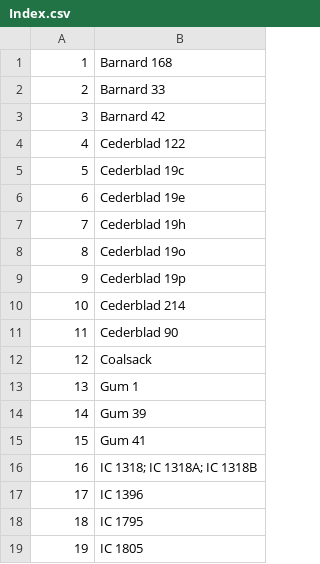
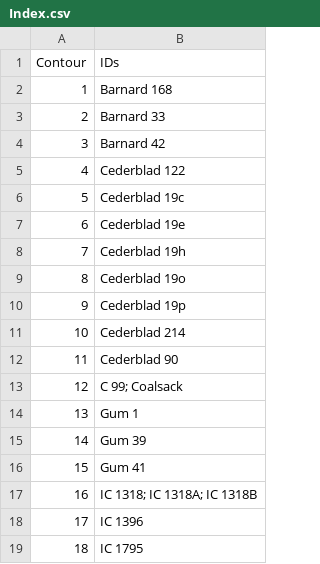
Before and after one commit to timmyd7777/SSCore, a CSV file: SSData/DeepSky/Nebulae/Index.csv, drawn as a sheet; only a part is shown; the shorter side is filled out with more unchanged rows.

Commit message:
Add column headers for Nebulae CSVs; add C99 designator to Coalsack in index.

```diff
--- a/SSData/DeepSky/Nebulae/Index.csv
+++ b/SSData/DeepSky/Nebulae/Index.csv
@@ -1 +1,2 @@
+Contour,IDs
 1,Barnard 168
@@ -11,3 +12,3 @@
 11,Cederblad 90
-12,Coalsack
+12,C 99; Coalsack
 13,Gum 1
```
Also changed, not shown: SSData/DeepSky/Nebulae/Contours.csv.
